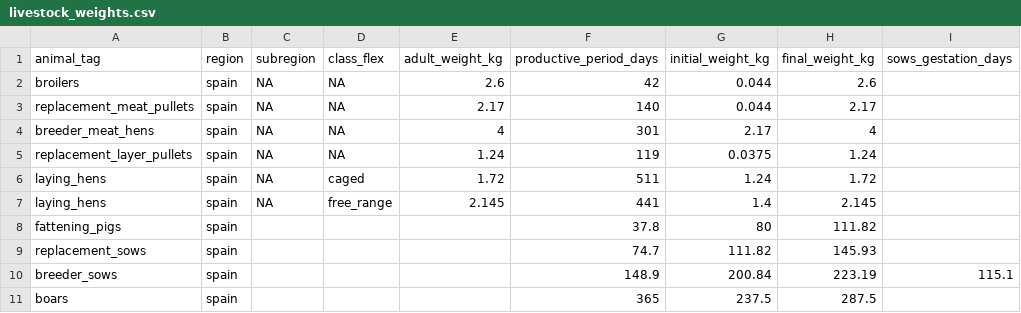
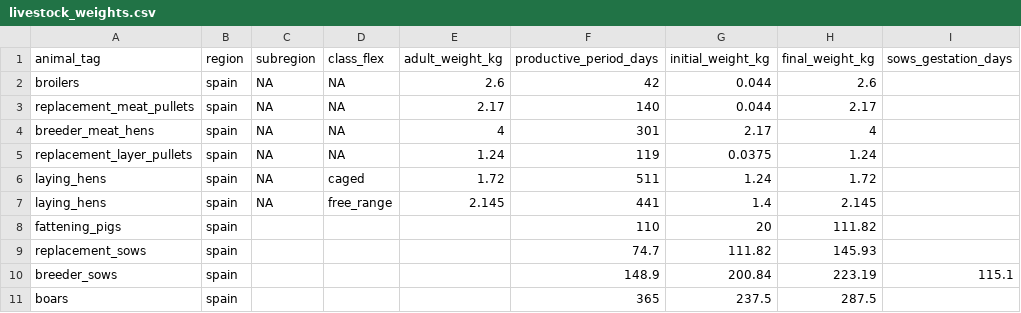
Before and after one commit to JuanCBM99/herdr, a CSV file: inst/Examples/Monogastric_Example/livestock_weights.csv, drawn as a sheet; only a part is shown; the diff names each change by its address in the sheet, - before the commit and + after, or states it on an @@ line.

```diff
--- a/inst/Examples/Monogastric_Example/livestock_weights.csv
+++ b/inst/Examples/Monogastric_Example/livestock_weights.csv
-F8 (productive_period_days): 37.8
+F8 (productive_period_days): 110
-G8 (initial_weight_kg): 80
+G8 (initial_weight_kg): 20
```
Also changed, not shown: inst/Examples/Blank_IPCC_2019/reproduction_parameters.csv, inst/Examples/Monogastric_Example/reproduction_parameters.csv, 5 other files.
